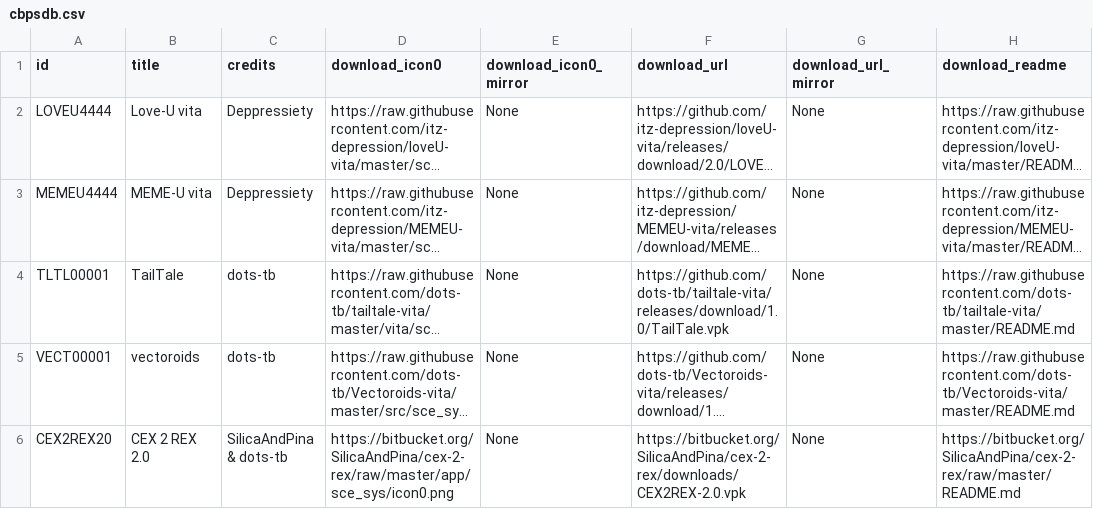
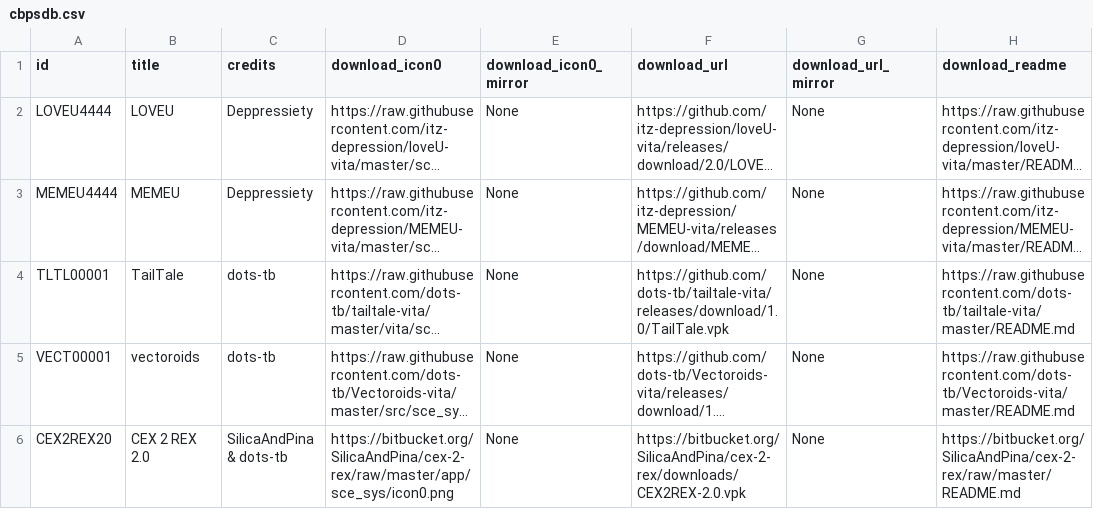
Before and after one commit to LiEnby/cbps-db, a CSV file: cbpsdb.csv, drawn as a sheet; only a part is shown; long unchanged cells end in …; the diff names each change by its address in the sheet, - before the commit and + after, or states it on an @@ line.

Commit message:
Update cbpsdb.csv

```diff
--- a/cbpsdb.csv
+++ b/cbpsdb.csv
-B2 (title): Love-U vita
+B2 (title): LOVEU
-B3 (title): MEME-U vita
+B3 (title): MEMEU
```
